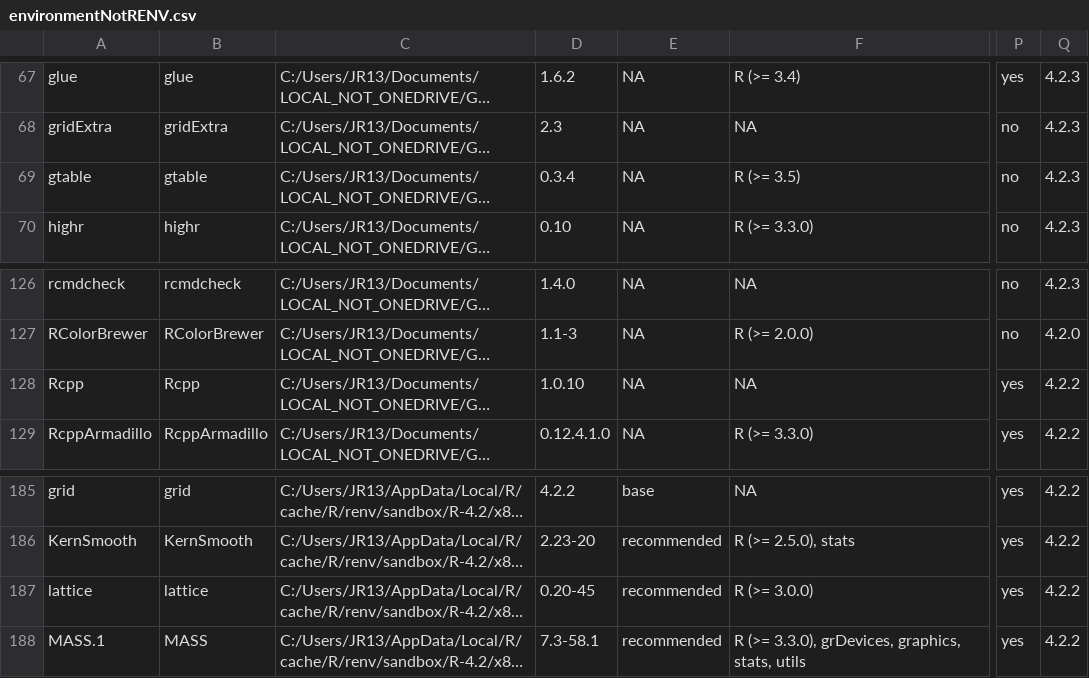
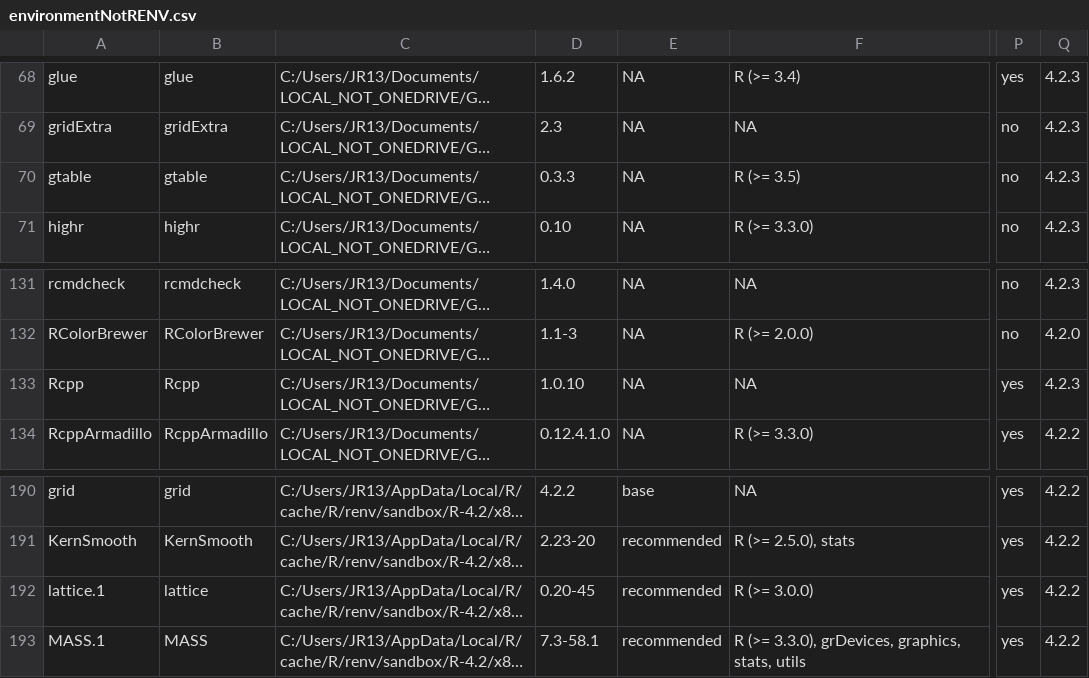
Before and after one commit to JoeRibeiro/GA_MSE_HR, a CSV file: environmentNotRENV.csv, drawn as a sheet; only a part is shown, gaps mark what is left out; long unchanged cells end in …; addresses are those after the commit; the diff covers the shown part only; the diff names each change by its address in the sheet, - before the commit and + after, or states it on an @@ line.

```diff
--- a/environmentNotRENV.csv
+++ b/environmentNotRENV.csv
-D70: 0.3.4
+D70: 0.3.3
-Q133: 4.2.2
+Q133: 4.2.3
-A192: lattice
+A192: lattice.1
```
Also changed, not shown: 5 added rows and 31 edited cells elsewhere in this file, 2 other files.
